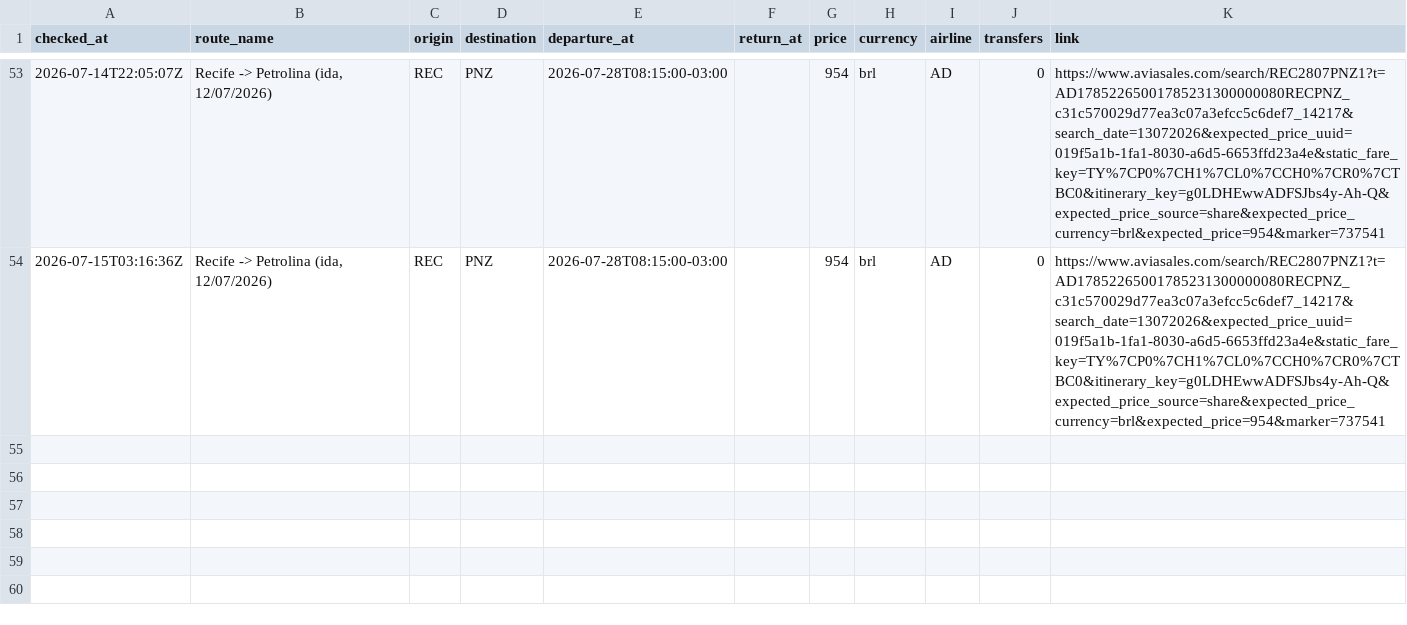
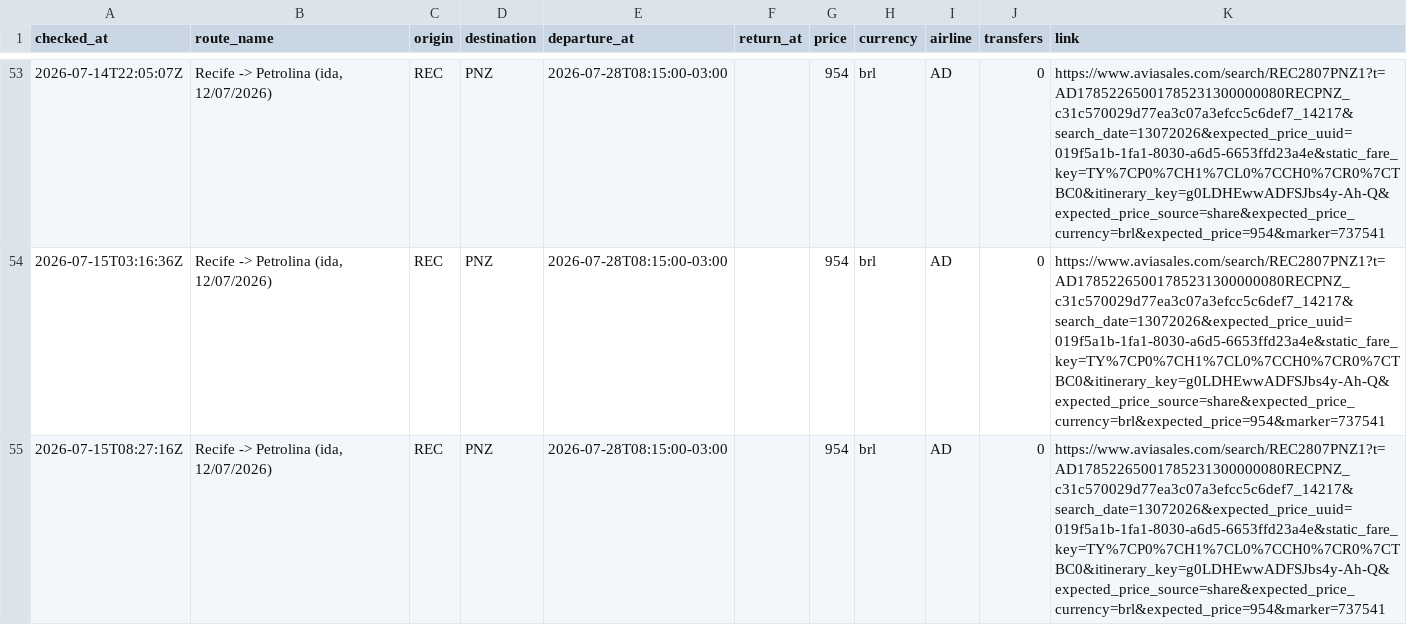
Before and after one commit to Thiagoflins/flight-monitor, a CSV file: data/history.csv, drawn as a sheet; only a part is shown, gaps mark what is left out.

```diff
--- a/data/history.csv
+++ b/data/history.csv
@@ -54 +54,2 @@ checked_at,route_name,origin,destination,departure_at,return_at,price,currency,a
 2026-07-15T03:16:36Z,"Recife -> Petrolina (ida, 12/07/2026)",REC,PNZ,2026-07-28T08:15:00-03:00,,954,brl,AD,0,https://www.aviasales.com/search/REC2807PNZ1?t=AD17852265001785231300000080RECPNZ_c31c570029d77ea3c07a3efcc5c6def7_14217&search_date=13072026&expected_price_uuid=019f5a1b-1fa1-8030-a6d5-6653ffd23a4e&static_fare_key=TY%7CP0%7CH1%7CL0%7CCH0%7CR0%7CTBC0&itinerary_key=g0LDHEwwADFSJbs4y-Ah-Q&expected_price_source=share&expected_price_currency=brl&expected_price=954&marker=737541
+2026-07-15T08:27:16Z,"Recife -> Petrolina (ida, 12/07/2026)",REC,PNZ,2026-07-28T08:15:00-03:00,,954,brl,AD,0,https://www.aviasales.com/search/REC2807PNZ1?t=AD17852265001785231300000080RECPNZ_c31c570029d77ea3c07a3efcc5c6def7_14217&search_date=13072026&expected_price_uuid=019f5a1b-1fa1-8030-a6d5-6653ffd23a4e&static_fare_key=TY%7CP0%7CH1%7CL0%7CCH0%7CR0%7CTBC0&itinerary_key=g0LDHEwwADFSJbs4y-Ah-Q&expected_price_source=share&expected_price_currency=brl&expected_price=954&marker=737541
```
Also changed, not shown: 1 other file.
